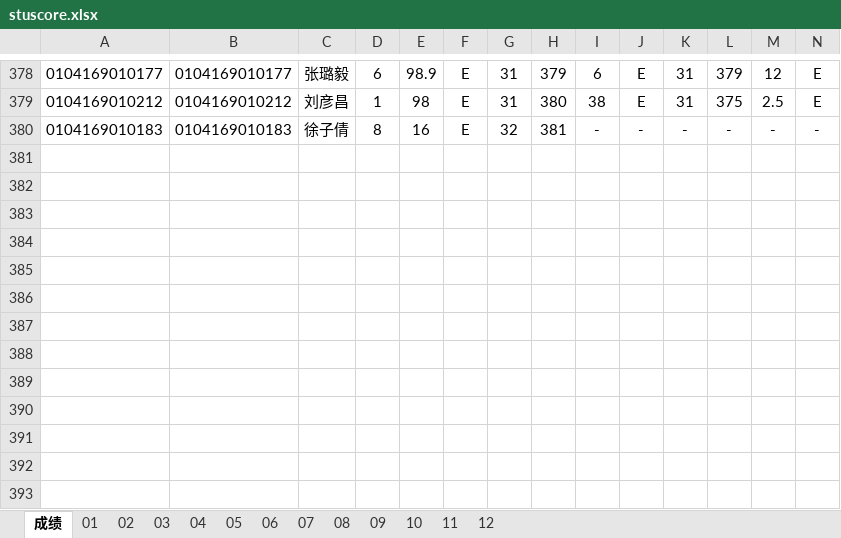
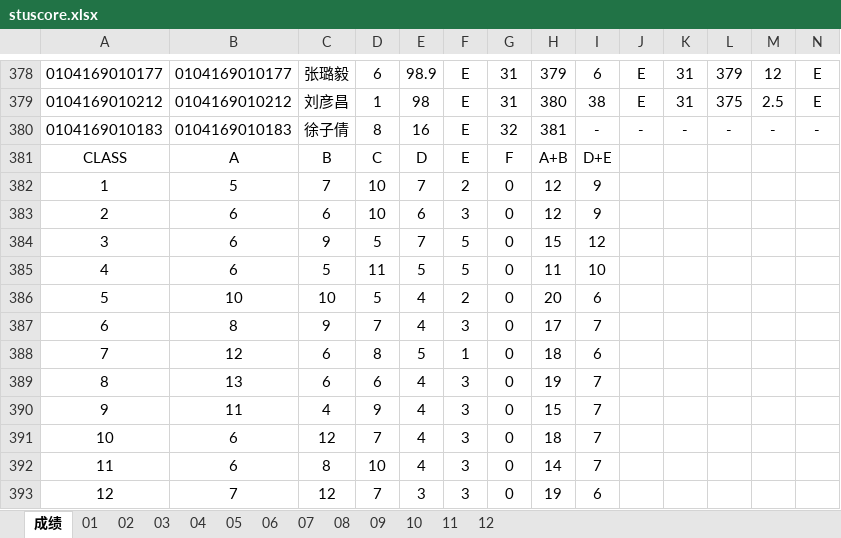
Before and after one commit to copiner/pyinit, an Excel workbook: pyexcel/stuscore.xlsx, sheet 成绩, drawn as a sheet; only a part is shown, gaps mark what is left out; values as stored, in another font and other column widths than the file's, no borders; rows hold the shown columns only; the diff names each change by its address in the sheet, - before the commit and + after, or states it on an @@ line.

```diff
--- a/pyexcel/stuscore.xlsx (sheet 成绩)
+++ b/pyexcel/stuscore.xlsx (sheet 成绩)
+row 381: CLASS | A | B | C | D | E | F | A+B | D+E
+row 382: 1 | 5 | 7 | 10 | 7 | 2 | 0 | 12 | 9
+row 383: 2 | 6 | 6 | 10 | 6 | 3 | 0 | 12 | 9
+row 384: 3 | 6 | 9 | 5 | 7 | 5 | 0 | 15 | 12
+row 385: 4 | 6 | 5 | 11 | 5 | 5 | 0 | 11 | 10
+row 386: 5 | 10 | 10 | 5 | 4 | 2 | 0 | 20 | 6
+row 387: 6 | 8 | 9 | 7 | 4 | 3 | 0 | 17 | 7
+row 388: 7 | 12 | 6 | 8 | 5 | 1 | 0 | 18 | 6
+row 389: 8 | 13 | 6 | 6 | 4 | 3 | 0 | 19 | 7
+row 390: 9 | 11 | 4 | 9 | 4 | 3 | 0 | 15 | 7
+row 391: 10 | 6 | 12 | 7 | 4 | 3 | 0 | 18 | 7
+row 392: 11 | 6 | 8 | 10 | 4 | 3 | 0 | 14 | 7
+row 393: 12 | 7 | 12 | 7 | 3 | 3 | 0 | 19 | 6
```
Also changed, not shown: 3 other files.
